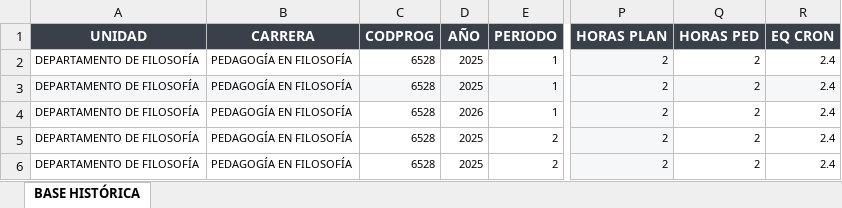
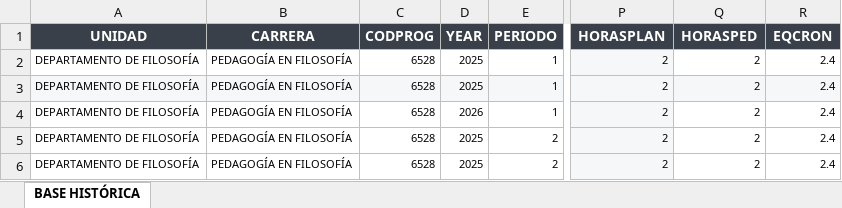
Before and after one commit to pablovganalist/planeacion-docente-fahu, an Excel workbook: BASE_FAHU.xlsx, sheet BASE HISTÓRICA, drawn as a sheet; only a part is shown, gaps mark what is left out; values as stored, in another font and other column widths than the file's, no borders; the diff names each change by its address in the sheet, - before the commit and + after, or states it on an @@ line.

```diff
--- a/BASE_FAHU.xlsx (sheet BASE HISTÓRICA)
+++ b/BASE_FAHU.xlsx (sheet BASE HISTÓRICA)
-D1: AÑO
+D1: YEAR
-P1: HORAS PLAN
+P1: HORASPLAN
-Q1: HORAS PED
+Q1: HORASPED
-R1: EQ CRON
+R1: EQCRON
```
Also changed, not shown: 7 other files.
